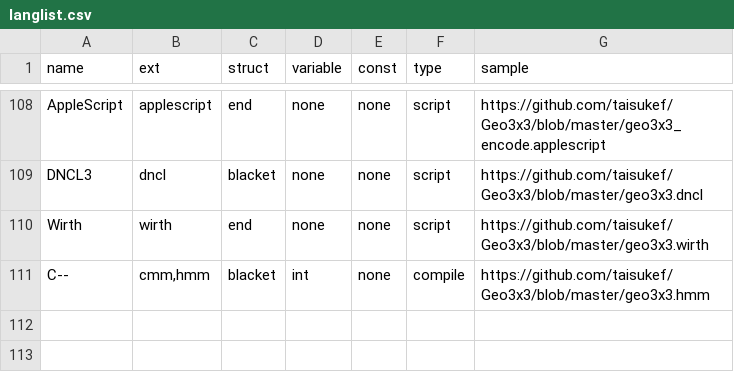
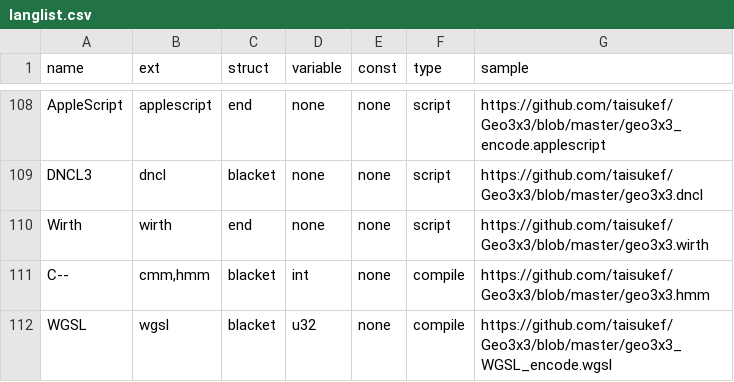
Before and after one commit to taisukef/Geo3x3, a CSV file: langlist.csv, drawn as a sheet; only a part is shown, gaps mark what is left out.

Commit message:
add WGSL

```diff
--- a/langlist.csv
+++ b/langlist.csv
@@ -111 +111,2 @@ Wirth,wirth,end,none,none,script,https://github.com/taisukef/Geo3x3/blob/master/
 C--,"cmm,hmm",blacket,int,none,compile,https://github.com/taisukef/Geo3x3/blob/master/geo3x3.hmm
+WGSL,wgsl,blacket,u32,none,compile,https://github.com/taisukef/Geo3x3/blob/master/geo3x3_WGSL_encode.wgsl
```
Also changed, not shown: 6 other files.
